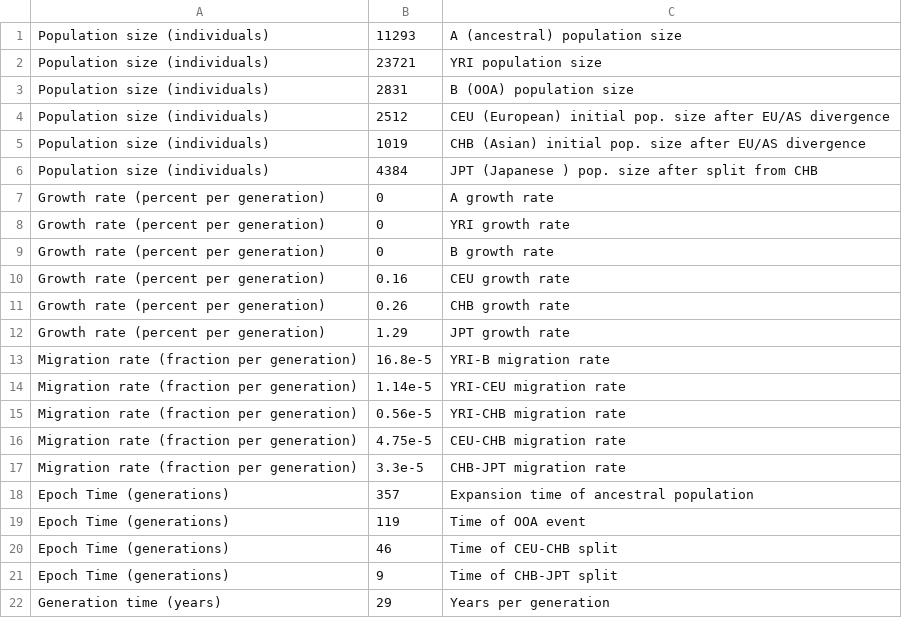
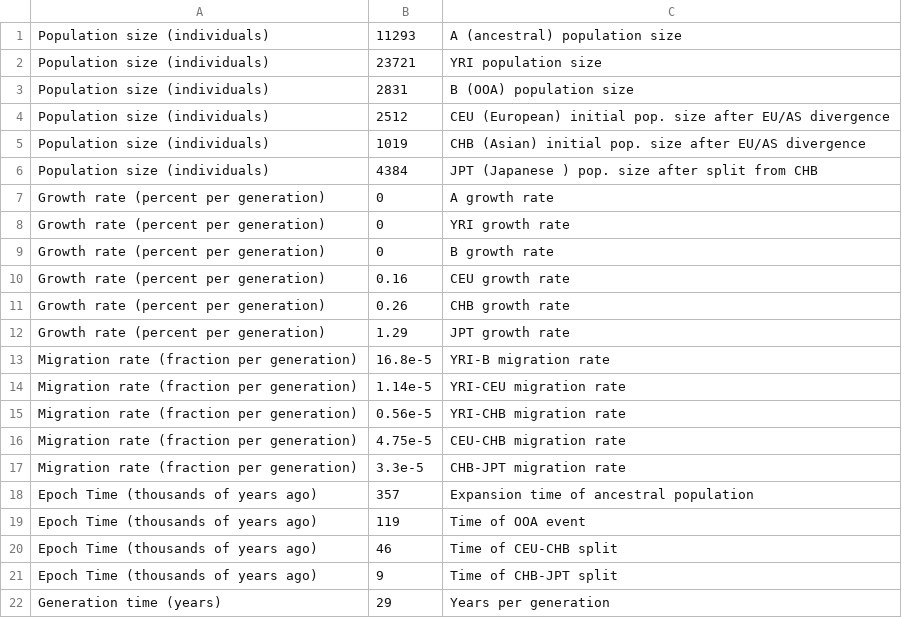
Before and after one commit to popsim-consortium/stdpopsim, a CSV file: docs/parameter_tables/HomSap/OutOfAfrica_4J17.csv, drawn as a sheet.

Commit message:
Update OutOfAfrica_4J17.csv
Correct errors in the model description.  Epoch times were previously listed as in units of generations, this was incorrect.  Now correctly listed in thousands of years ago.

Update OutOfAfrica_4J17.csv

Fix double open parens.

```diff
--- a/docs/parameter_tables/HomSap/OutOfAfrica_4J17.csv
+++ b/docs/parameter_tables/HomSap/OutOfAfrica_4J17.csv
@@ -17,6 +17,6 @@ Migration rate (fraction per generation),4.75e-5,CEU-CHB migration rate
 Migration rate (fraction per generation),3.3e-5,CHB-JPT migration rate
-Epoch Time (generations),357,Expansion time of ancestral population
-Epoch Time (generations),119,Time of OOA event
-Epoch Time (generations),46,Time of CEU-CHB split
-Epoch Time (generations),9,Time of CHB-JPT split
+Epoch Time (thousands of years ago),357,Expansion time of ancestral population
+Epoch Time (thousands of years ago),119,Time of OOA event
+Epoch Time (thousands of years ago),46,Time of CEU-CHB split
+Epoch Time (thousands of years ago),9,Time of CHB-JPT split
 Generation time (years),29,Years per generation
```
